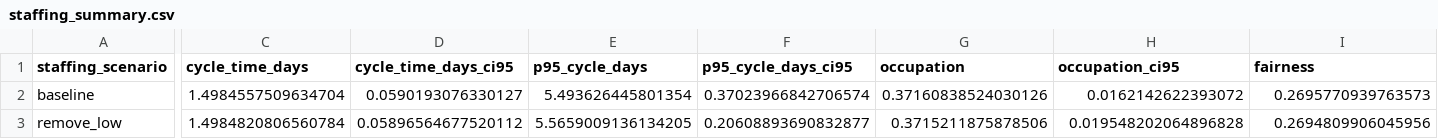
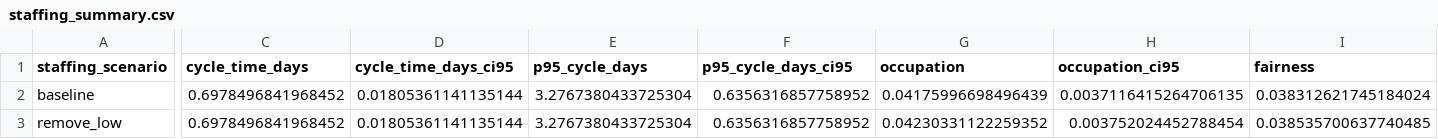
Before and after one commit to ophdn/bpic17-process-mining-group-assignment, a CSV file: output/evaluation_60/staffing_summary.csv, drawn as a sheet; only a part is shown, gaps mark what is left out; the diff covers the shown part only; the diff names each change by its address in the sheet, - before the commit and + after, or states it on an @@ line.

```diff
--- a/output/evaluation_60/staffing_summary.csv
+++ b/output/evaluation_60/staffing_summary.csv
-C2 (cycle_time_days): 1.4984557509634704
+C2 (cycle_time_days): 0.6978496841968452
-D2 (cycle_time_days_ci95): 0.0590193076330127
+D2 (cycle_time_days_ci95): 0.01805361141135144
-E2 (p95_cycle_days): 5.493626445801354
+E2 (p95_cycle_days): 3.2767380433725304
-F2 (p95_cycle_days_ci95): 0.37023966842706574
+F2 (p95_cycle_days_ci95): 0.6356316857758952
-G2 (occupation): 0.37160838524030126
+G2 (occupation): 0.04175996698496439
-H2 (occupation_ci95): 0.0162142622393072
+H2 (occupation_ci95): 0.0037116415264706135
-I2 (fairness): 0.2695770939763573
+I2 (fairness): 0.038312621745184024
-C3 (cycle_time_days): 1.4984820806560784
+C3 (cycle_time_days): 0.6978496841968452
-D3 (cycle_time_days_ci95): 0.05896564677520112
+D3 (cycle_time_days_ci95): 0.01805361141135144
-E3 (p95_cycle_days): 5.5659009136134205
+E3 (p95_cycle_days): 3.2767380433725304
-F3 (p95_cycle_days_ci95): 0.20608893690832877
+F3 (p95_cycle_days_ci95): 0.6356316857758952
-G3 (occupation): 0.3715211875878506
+G3 (occupation): 0.04230331122259352
-H3 (occupation_ci95): 0.019548202064896828
+H3 (occupation_ci95): 0.003752024452788454
-I3 (fairness): 0.2694809906045956
+I3 (fairness): 0.038535700637740485
```
Also changed, not shown: 121 edited cells elsewhere in this file, output/evaluation/staffing_run_metrics.csv, output/evaluation_30/resource_criticality.csv, 17 other files.
